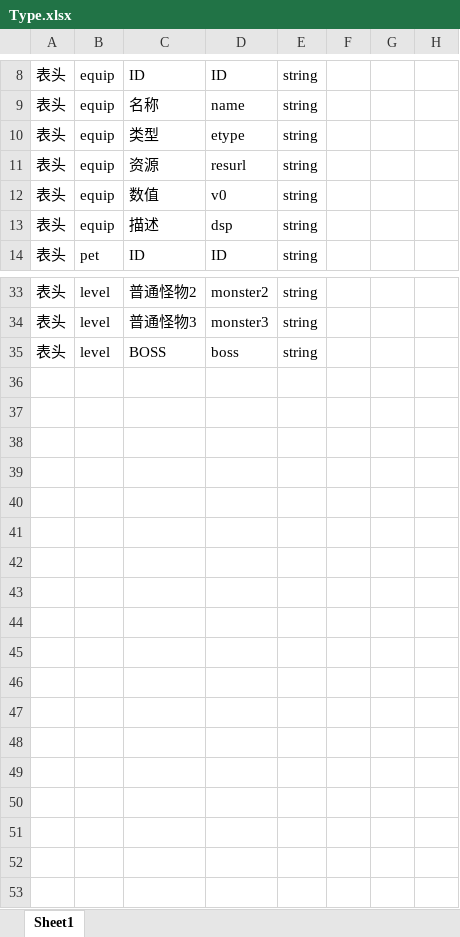
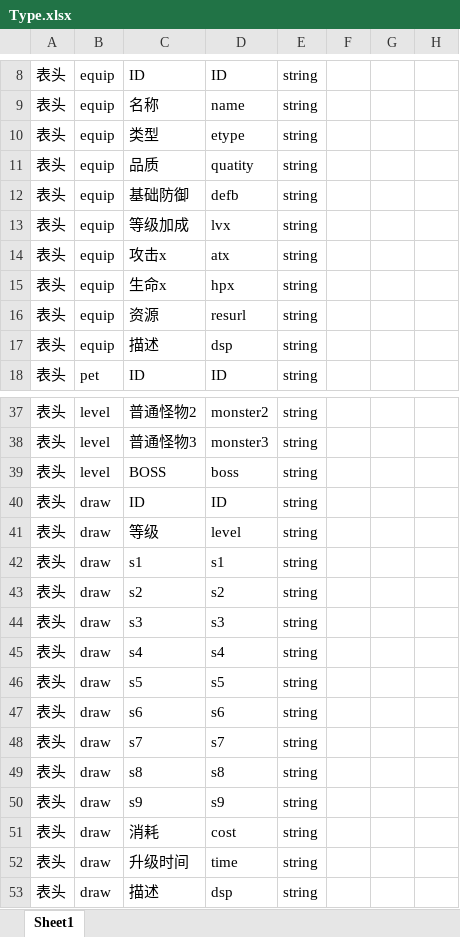
Before and after one commit to Metavers-Maker/kingone, an Excel workbook: tabtoy/Type.xlsx, sheet Sheet1, drawn as a sheet; only a part is shown, gaps mark what is left out; values as stored, in another font and other column widths than the file's, no borders; charts and pictures not drawn; removed rows and columns are numbered as before the commit, all else as after; the diff names each change by its address in the sheet, - before the commit and + after, or states it on an @@ line.

```diff
--- a/tabtoy/Type.xlsx (sheet Sheet1)
+++ b/tabtoy/Type.xlsx (sheet Sheet1)
+row 11: 表头 | equip | 品质 | quatity | string
+row 12: 表头 | equip | 基础防御 | defb | string
+row 13: 表头 | equip | 等级加成 | lvx | string
+row 14: 表头 | equip | 攻击x | atx | string
+row 15: 表头 | equip | 生命x | hpx | string
-row 12: 表头 | equip | 数值 | v0 | string
+row 40: 表头 | draw | ID | ID | string
+row 41: 表头 | draw | 等级 | level | string
+row 42: 表头 | draw | s1 | s1 | string
+row 43: 表头 | draw | s2 | s2 | string
+row 44: 表头 | draw | s3 | s3 | string
+row 45: 表头 | draw | s4 | s4 | string
+row 46: 表头 | draw | s5 | s5 | string
+row 47: 表头 | draw | s6 | s6 | string
+row 48: 表头 | draw | s7 | s7 | string
+row 49: 表头 | draw | s8 | s8 | string
+row 50: 表头 | draw | s9 | s9 | string
+row 51: 表头 | draw | 消耗 | cost | string
+row 52: 表头 | draw | 升级时间 | time | string
+row 53: 表头 | draw | 描述 | dsp | string
```
Also changed, not shown: tabtoy/Index.xlsx, tabtoy/buf14.xlsx, 13 other files.
